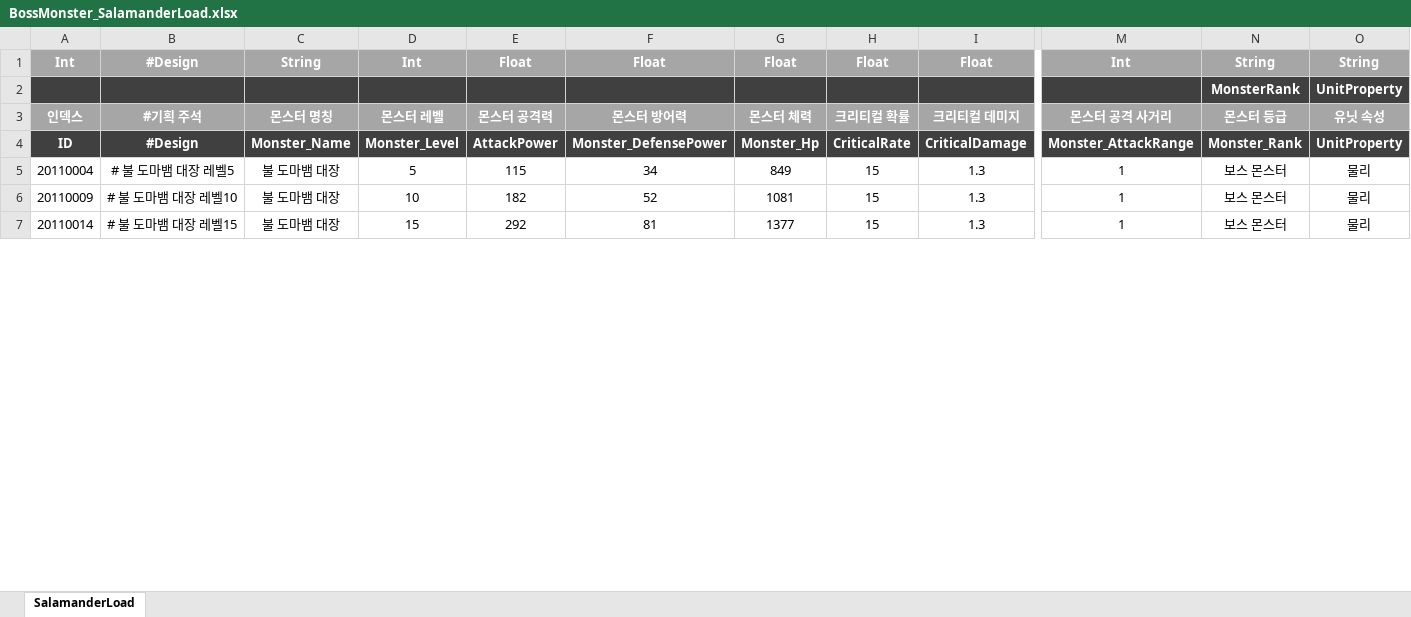
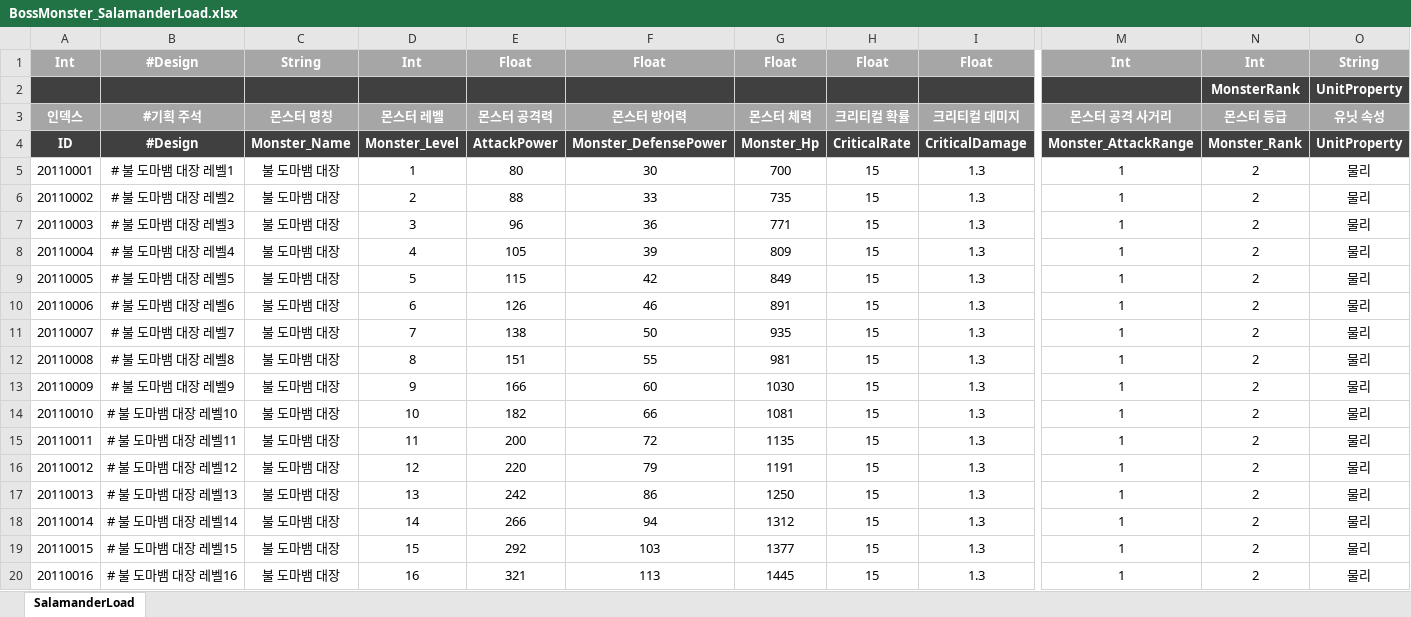
Before and after one commit to stayr8/Chain_Of_Heroes, an Excel workbook: Chain.of.Heroes/Tools/done/몬스터/BossMonster_SalamanderLoad.xlsx, sheet SalamanderLoad, drawn as a sheet; only a part is shown, gaps mark what is left out; values as stored, in another font and other column widths than the file's, no borders; addresses are those after the commit; rows hold the shown columns only; the diff covers the shown part only; the diff names each change by its address in the sheet, - before the commit and + after, or states it on an @@ line.

```diff
--- a/Chain.of.Heroes/Tools/done/몬스터/BossMonster_SalamanderLoad.xlsx (sheet SalamanderLoad)
+++ b/Chain.of.Heroes/Tools/done/몬스터/BossMonster_SalamanderLoad.xlsx (sheet SalamanderLoad)
-N1: String
+N1: Int
+row 5: 20110001 | # 불 도마뱀 대장 레벨1 | 불 도마뱀 대장 | 1 | 80 | 30 | 700 | 15 | 1.3 | 1 | 2 | 물리
+row 6: 20110002 | # 불 도마뱀 대장 레벨2 | 불 도마뱀 대장 | 2 | 88 | 33 | 735 | 15 | 1.3 | 1 | 2 | 물리
+row 7: 20110003 | # 불 도마뱀 대장 레벨3 | 불 도마뱀 대장 | 3 | 96 | 36 | 771 | 15 | 1.3 | 1 | 2 | 물리
-B8: # 불 도마뱀 대장 레벨5
+B8: # 불 도마뱀 대장 레벨4
-D8: 5
+D8: 4
-E8: 115
+E8: 105
-F8: 34
+F8: 39
-G8: 849
+G8: 809
-N8: 보스 몬스터
+N8: 2
+row 9: 20110005 | # 불 도마뱀 대장 레벨5 | 불 도마뱀 대장 | 5 | 115 | 42 | 849 | 15 | 1.3 | 1 | 2 | 물리
+row 10: 20110006 | # 불 도마뱀 대장 레벨6 | 불 도마뱀 대장 | 6 | 126 | 46 | 891 | 15 | 1.3 | 1 | 2 | 물리
+row 11: 20110007 | # 불 도마뱀 대장 레벨7 | 불 도마뱀 대장 | 7 | 138 | 50 | 935 | 15 | 1.3 | 1 | 2 | 물리
+row 12: 20110008 | # 불 도마뱀 대장 레벨8 | 불 도마뱀 대장 | 8 | 151 | 55 | 981 | 15 | 1.3 | 1 | 2 | 물리
-B13: # 불 도마뱀 대장 레벨10
+B13: # 불 도마뱀 대장 레벨9
-D13: 10
+D13: 9
-E13: 182
+E13: 166
-F13: 52
+F13: 60
-G13: 1081
+G13: 1030
-N13: 보스 몬스터
+N13: 2
+row 14: 20110010 | # 불 도마뱀 대장 레벨10 | 불 도마뱀 대장 | 10 | 182 | 66 | 1081 | 15 | 1.3 | 1 | 2 | 물리
+row 15: 20110011 | # 불 도마뱀 대장 레벨11 | 불 도마뱀 대장 | 11 | 200 | 72 | 1135 | 15 | 1.3 | 1 | 2 | 물리
+row 16: 20110012 | # 불 도마뱀 대장 레벨12 | 불 도마뱀 대장 | 12 | 220 | 79 | 1191 | 15 | 1.3 | 1 | 2 | 물리
+row 17: 20110013 | # 불 도마뱀 대장 레벨13 | 불 도마뱀 대장 | 13 | 242 | 86 | 1250 | 15 | 1.3 | 1 | 2 | 물리
-B18: # 불 도마뱀 대장 레벨15
+B18: # 불 도마뱀 대장 레벨14
-D18: 15
+D18: 14
-E18: 292
+E18: 266
-F18: 81
+F18: 94
-G18: 1377
+G18: 1312
-N18: 보스 몬스터
+N18: 2
+row 19: 20110015 | # 불 도마뱀 대장 레벨15 | 불 도마뱀 대장 | 15 | 292 | 103 | 1377 | 15 | 1.3 | 1 | 2 | 물리
+row 20: 20110016 | # 불 도마뱀 대장 레벨16 | 불 도마뱀 대장 | 16 | 321 | 113 | 1445 | 15 | 1.3 | 1 | 2 | 물리
```
Also changed, not shown: 19 added rows and 30 edited cells elsewhere in this sheet, Chain.of.Heroes/Tools/data/BossMonster_Dragon.xlsx, Chain.of.Heroes/Tools/done/몬스터/BossMonster_Dragon.xlsx, 55 other files.
